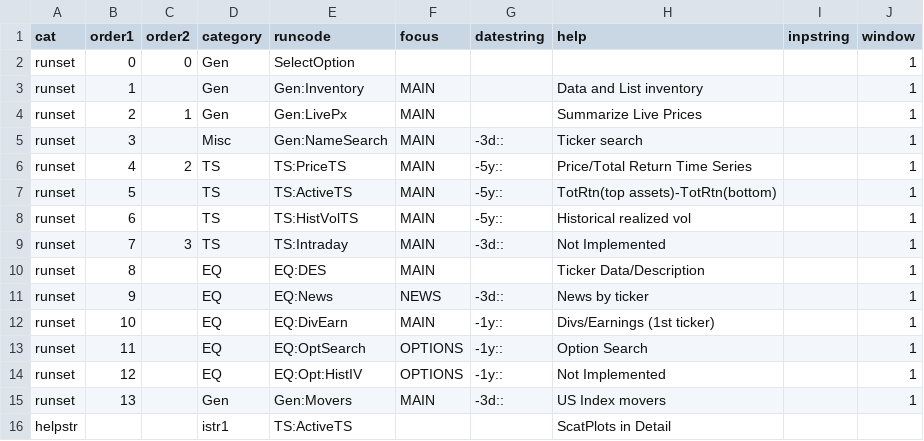
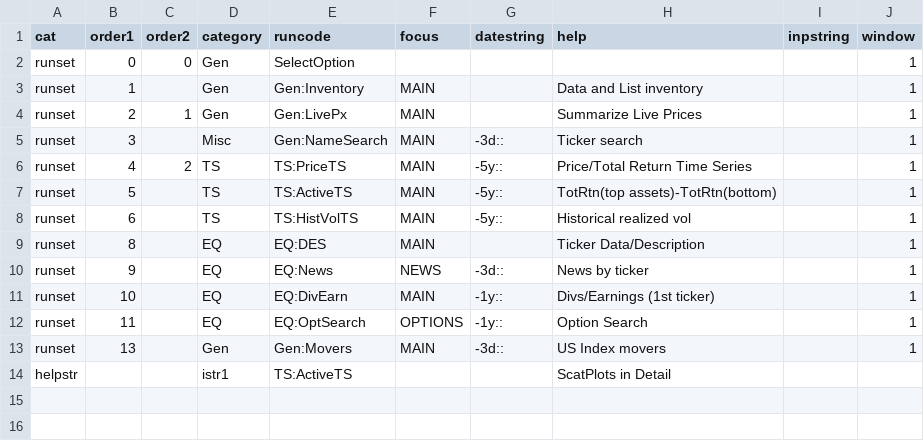
Before and after one commit to derekholmes0/alphavantagepf, a CSV file: inst/extdata/av_shiny_opts.csv, drawn as a sheet; the diff names each change by its address in the sheet, - before the commit and + after, or states it on an @@ line.

```diff
--- a/inst/extdata/av_shiny_opts.csv
+++ b/inst/extdata/av_shiny_opts.csv
-row 9: runset | 7 | 3 | TS | TS:Intraday | MAIN | -3d:: | Not Implemented |  | 1
-row 14: runset | 12 |  | EQ | EQ:Opt:HistIV | OPTIONS | -1y:: | Not Implemented |  | 1
```
Also changed, not shown: inst/extdata/av_funcmap.csv, 14 other files.
